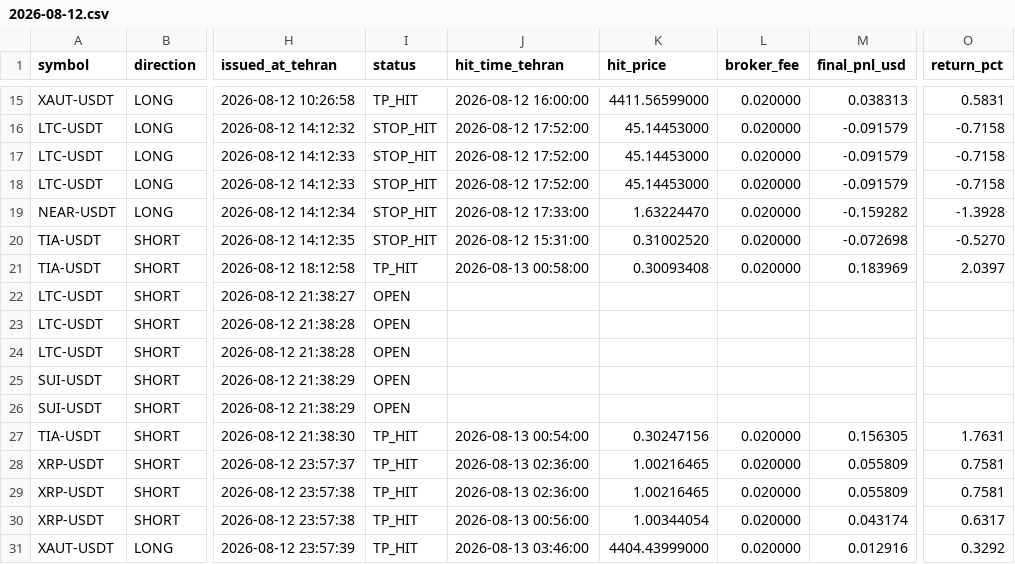
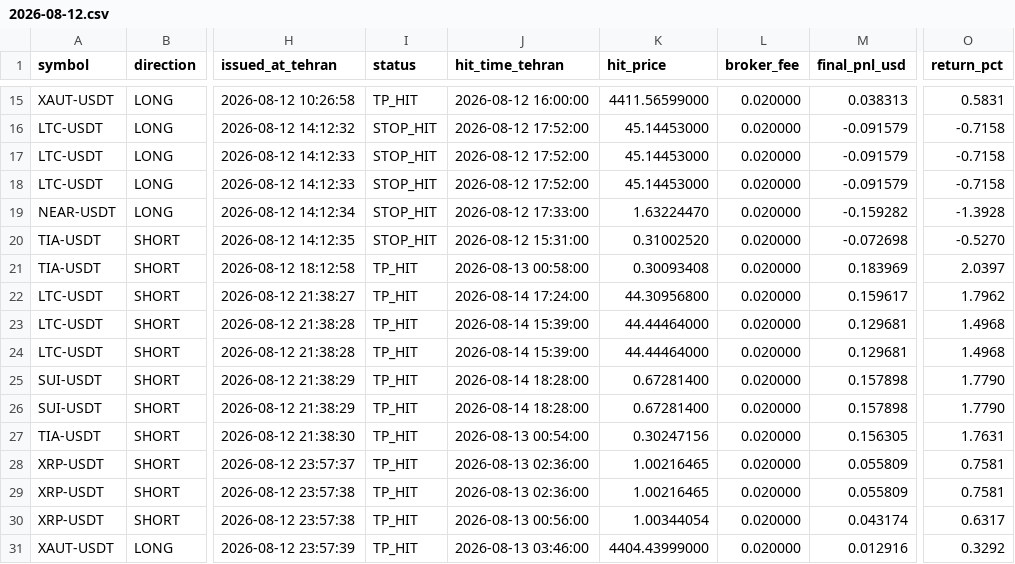
Before and after one commit to khosroabadiMehdi/PentaSignal, a CSV file: signals/2026-08-12.csv, drawn as a sheet; only a part is shown, gaps mark what is left out; the diff names each change by its address in the sheet, - before the commit and + after, or states it on an @@ line.

```diff
--- a/signals/2026-08-12.csv
+++ b/signals/2026-08-12.csv
-I22:I26 (status): OPEN
+I22:I26 (status): TP_HIT
-J22 (hit_time_tehran): (empty)
+J22 (hit_time_tehran): 2026-08-14 17:24:00
-K22 (hit_price): (empty)
+K22 (hit_price): 44.30956800
-L22:L26 (broker_fee): (empty)
+L22:L26 (broker_fee): 0.020000
-M22 (final_pnl_usd): (empty)
+M22 (final_pnl_usd): 0.159617
-O22 (return_pct): (empty)
+O22 (return_pct): 1.7962
-J23:J24 (hit_time_tehran): (empty)
+J23:J24 (hit_time_tehran): 2026-08-14 15:39:00
-K23:K24 (hit_price): (empty)
+K23:K24 (hit_price): 44.44464000
-M23:M24 (final_pnl_usd): (empty)
+M23:M24 (final_pnl_usd): 0.129681
-O23:O24 (return_pct): (empty)
+O23:O24 (return_pct): 1.4968
-J25:J26 (hit_time_tehran): (empty)
+J25:J26 (hit_time_tehran): 2026-08-14 18:28:00
-K25:K26 (hit_price): (empty)
+K25:K26 (hit_price): 0.67281400
-M25:M26 (final_pnl_usd): (empty)
+M25:M26 (final_pnl_usd): 0.157898
-O25:O26 (return_pct): (empty)
+O25:O26 (return_pct): 1.7790
```
Also changed, not shown: signals/2026-08-13.csv, signals/2026-08-14.csv.
